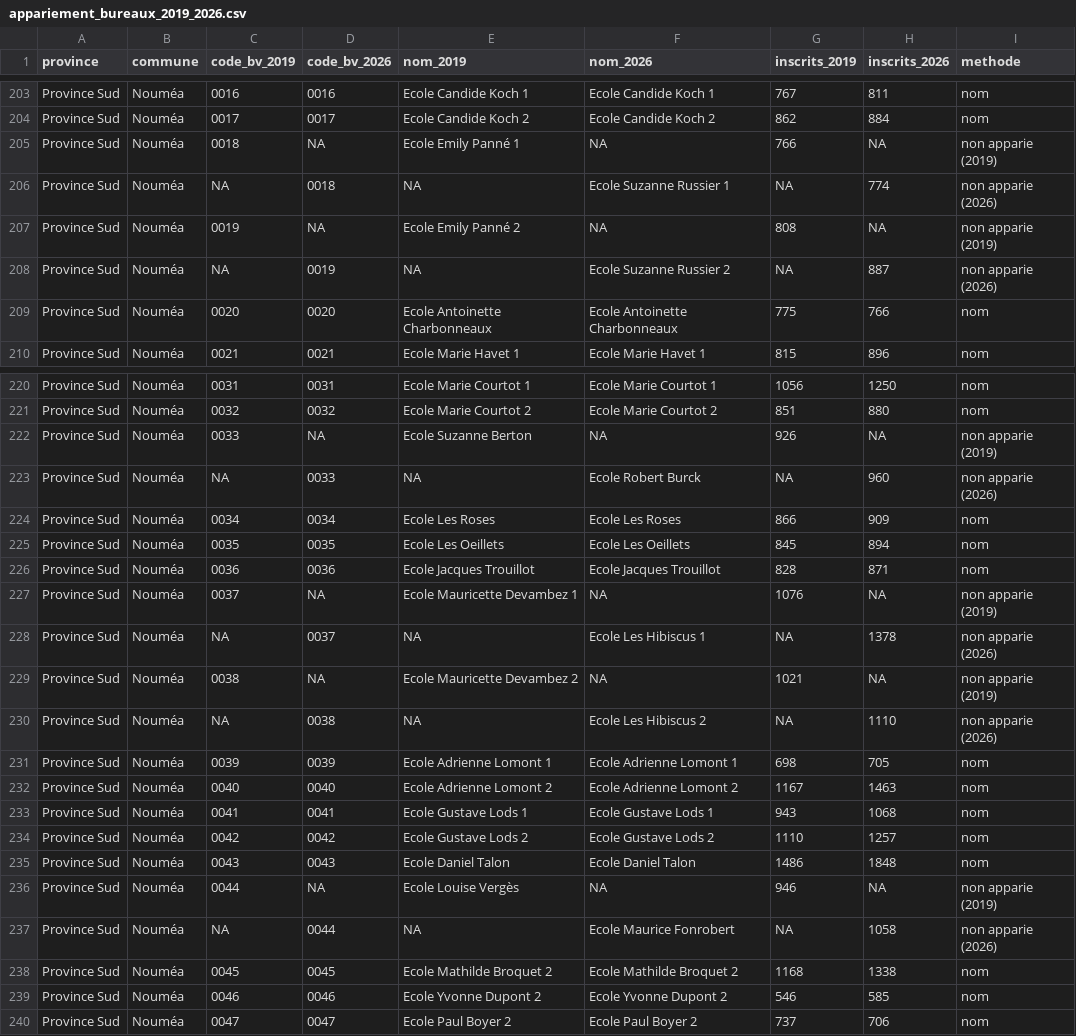
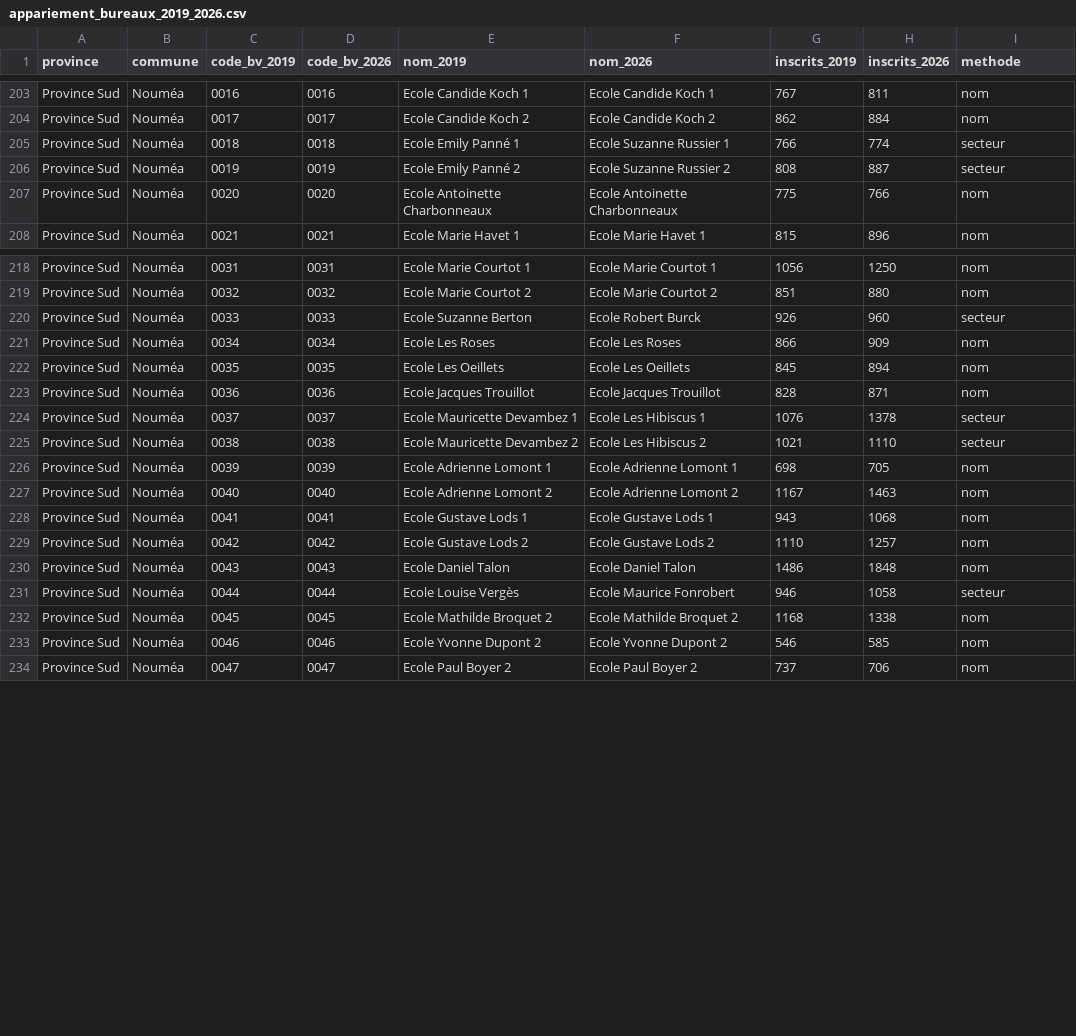
Before and after one commit to jbrouillon/contours-nc-social, a CSV file: articles/provinciales-2026-geographie-forces-politiques/donnees/appariement_bureaux_2019_2026.csv, drawn as a sheet; only a part is shown, gaps mark what is left out.

```diff
--- a/articles/provinciales-2026-geographie-forces-politiques/donnees/appariement_bureaux_2019_2026.csv
+++ b/articles/provinciales-2026-geographie-forces-politiques/donnees/appariement_bureaux_2019_2026.csv
@@ -204,6 +204,4 @@ Province Sud,Nouméa,0016,0016,Ecole Candide Koch 1,Ecole Candide Koch 1,767,811
 Province Sud,Nouméa,0017,0017,Ecole Candide Koch 2,Ecole Candide Koch 2,862,884,nom
-Province Sud,Nouméa,0018,NA,Ecole Emily Panné 1,NA,766,NA,non apparie (2019)
-Province Sud,Nouméa,NA,0018,NA,Ecole Suzanne Russier 1,NA,774,non apparie (2026)
-Province Sud,Nouméa,0019,NA,Ecole Emily Panné 2,NA,808,NA,non apparie (2019)
-Province Sud,Nouméa,NA,0019,NA,Ecole Suzanne Russier 2,NA,887,non apparie (2026)
+Province Sud,Nouméa,0018,0018,Ecole Emily Panné 1,Ecole Suzanne Russier 1,766,774,secteur
+Province Sud,Nouméa,0019,0019,Ecole Emily Panné 2,Ecole Suzanne Russier 2,808,887,secteur
 Province Sud,Nouméa,0020,0020,Ecole Antoinette Charbonneaux,Ecole Antoinette Charbonneaux,775,766,nom
@@ -221,4 +219,3 @@ Province Sud,Nouméa,0031,0031,Ecole Marie Courtot 1,Ecole Marie Courtot 1,1056,
 Province Sud,Nouméa,0032,0032,Ecole Marie Courtot 2,Ecole Marie Courtot 2,851,880,nom
-Province Sud,Nouméa,0033,NA,Ecole Suzanne Berton,NA,926,NA,non apparie (2019)
-Province Sud,Nouméa,NA,0033,NA,Ecole Robert Burck,NA,960,non apparie (2026)
+Province Sud,Nouméa,0033,0033,Ecole Suzanne Berton,Ecole Robert Burck,926,960,secteur
 Province Sud,Nouméa,0034,0034,Ecole Les Roses,Ecole Les Roses,866,909,nom
@@ -226,6 +223,4 @@ Province Sud,Nouméa,0035,0035,Ecole Les Oeillets,Ecole Les Oeillets,845,894,nom
 Province Sud,Nouméa,0036,0036,Ecole Jacques Trouillot,Ecole Jacques Trouillot,828,871,nom
-Province Sud,Nouméa,0037,NA,Ecole Mauricette Devambez 1,NA,1076,NA,non apparie (2019)
-Province Sud,Nouméa,NA,0037,NA,Ecole Les Hibiscus 1,NA,1378,non apparie (2026)
-Province Sud,Nouméa,0038,NA,Ecole Mauricette Devambez 2,NA,1021,NA,non apparie (2019)
-Province Sud,Nouméa,NA,0038,NA,Ecole Les Hibiscus 2,NA,1110,non apparie (2026)
+Province Sud,Nouméa,0037,0037,Ecole Mauricette Devambez 1,Ecole Les Hibiscus 1,1076,1378,secteur
+Province Sud,Nouméa,0038,0038,Ecole Mauricette Devambez 2,Ecole Les Hibiscus 2,1021,1110,secteur
 Province Sud,Nouméa,0039,0039,Ecole Adrienne Lomont 1,Ecole Adrienne Lomont 1,698,705,nom
@@ -235,4 +230,3 @@ Province Sud,Nouméa,0042,0042,Ecole Gustave Lods 2,Ecole Gustave Lods 2,1110,12
 Province Sud,Nouméa,0043,0043,Ecole Daniel Talon,Ecole Daniel Talon,1486,1848,nom
-Province Sud,Nouméa,0044,NA,Ecole Louise Vergès,NA,946,NA,non apparie (2019)
-Province Sud,Nouméa,NA,0044,NA,Ecole Maurice Fonrobert,NA,1058,non apparie (2026)
+Province Sud,Nouméa,0044,0044,Ecole Louise Vergès,Ecole Maurice Fonrobert,946,1058,secteur
 Province Sud,Nouméa,0045,0045,Ecole Mathilde Broquet 2,Ecole Mathilde Broquet 2,1168,1338,nom
```
Also changed, not shown: 7 other files.
